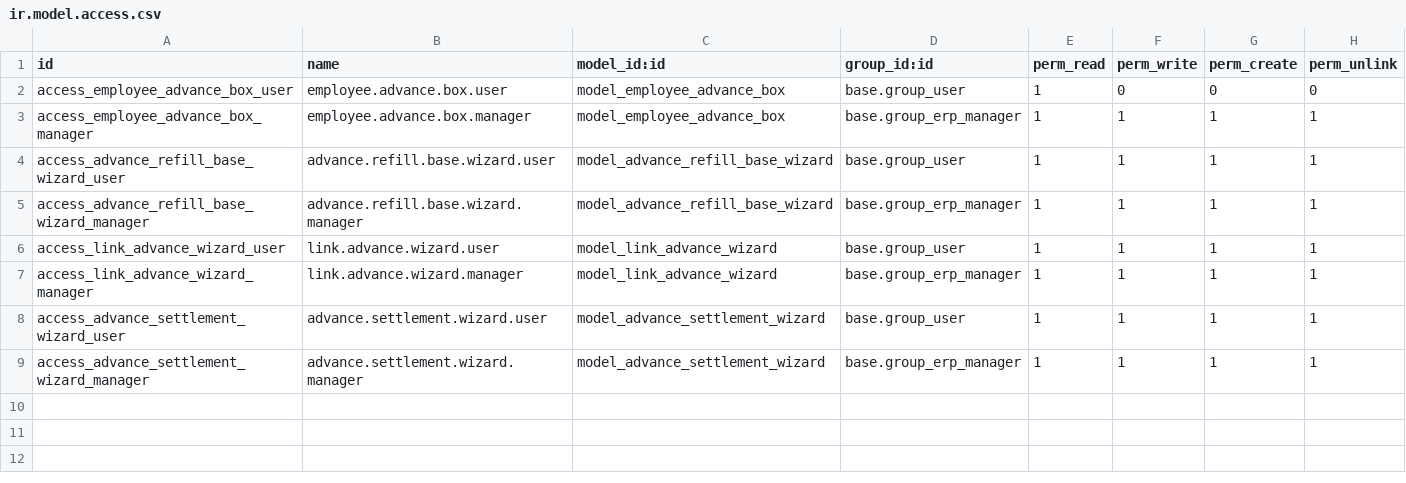
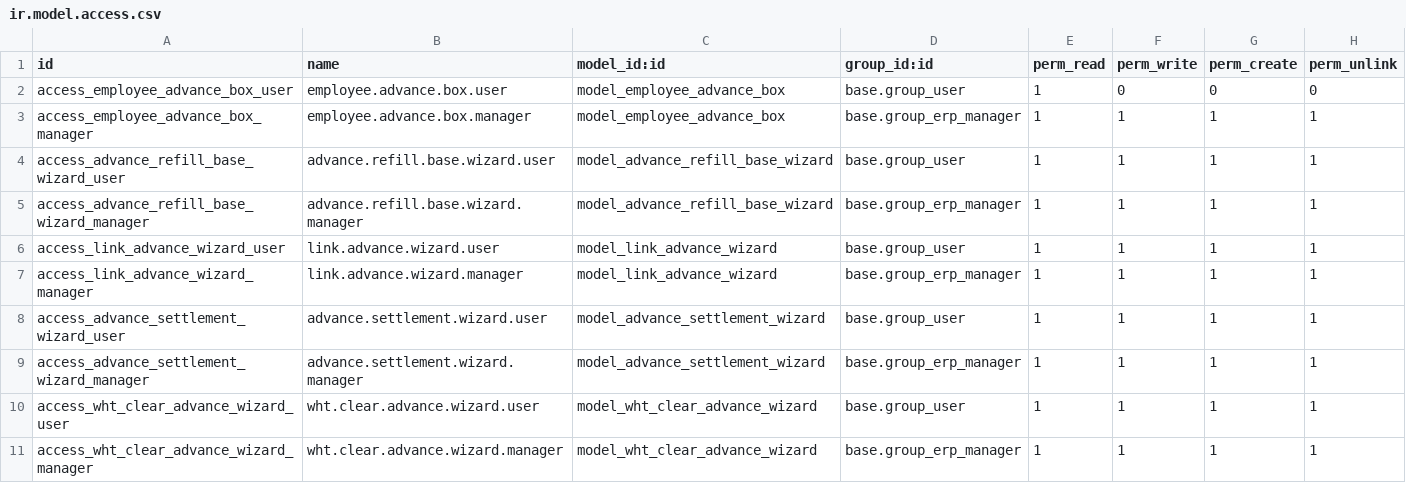
Before and after one commit to apcball/apcball, a CSV file: employee_advance/security/ir.model.access.csv, drawn as a sheet.

```diff
--- a/employee_advance/security/ir.model.access.csv
+++ b/employee_advance/security/ir.model.access.csv
@@ -9 +9,3 @@ access_advance_settlement_wizard_user,advance.settlement.wizard.user,model_advan
 access_advance_settlement_wizard_manager,advance.settlement.wizard.manager,model_advance_settlement_wizard,base.group_erp_manager,1,1,1,1
+access_wht_clear_advance_wizard_user,wht.clear.advance.wizard.user,model_wht_clear_advance_wizard,base.group_user,1,1,1,1
+access_wht_clear_advance_wizard_manager,wht.clear.advance.wizard.manager,model_wht_clear_advance_wizard,base.group_erp_manager,1,1,1,1
```
Also changed, not shown: 20 other files.
